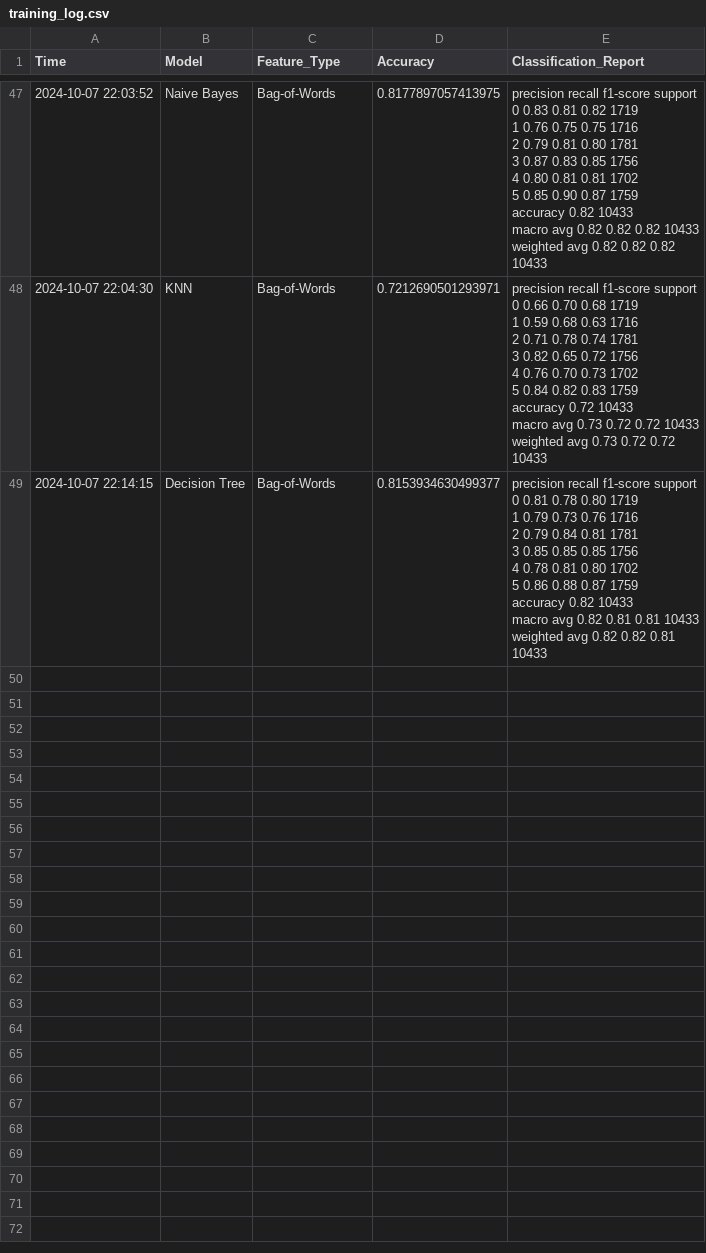
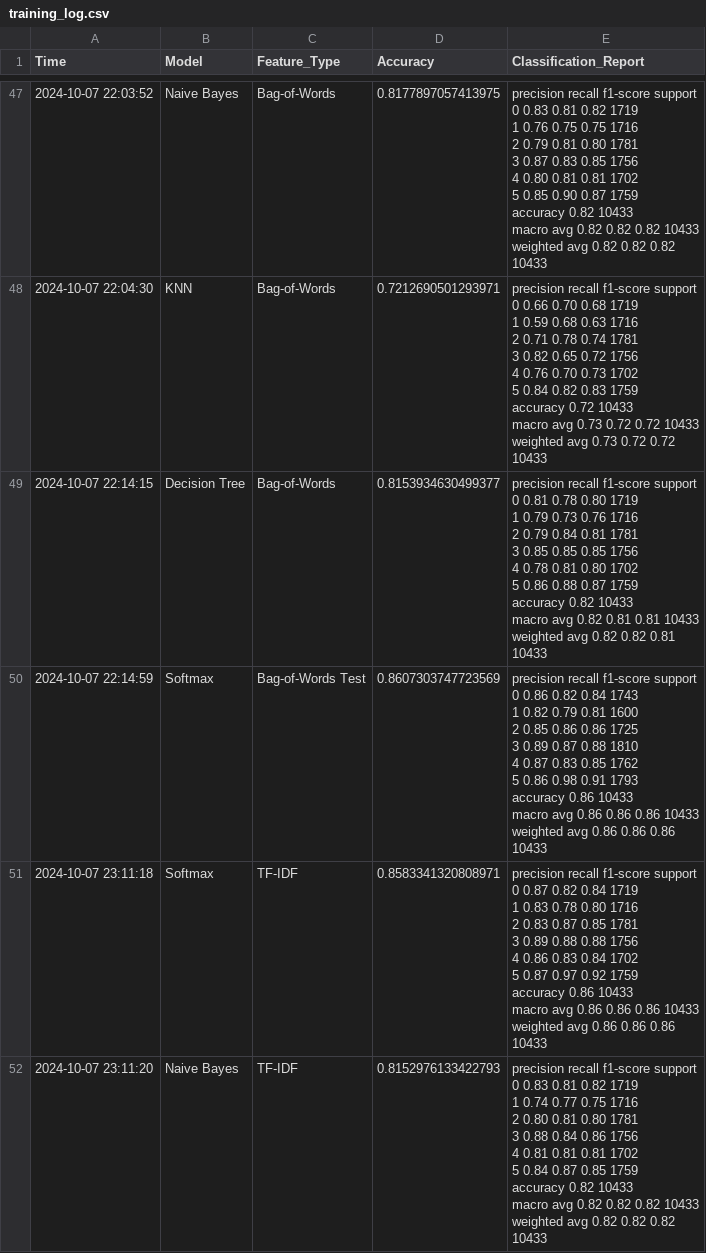
Before and after one commit to Qiuqiu0529/mood, a CSV file: training_log.csv, drawn as a sheet; only a part is shown, gaps mark what is left out; ↵ is a line break in a cell; the diff names each change by its address in the sheet, - before the commit and + after, or states it on an @@ line.

```diff
--- a/training_log.csv
+++ b/training_log.csv
+row 50: 2024-10-07 22:14:59 | Softmax | Bag-of-Words Test | 0.8607303747723569 | precision recall f1-score support ↵ 0 0.86 0.82 0.84 1743 ↵ 1 0.82 0.79 0.81 1600 ↵ 2 0.85 0.86 0.86 1725 ↵ 3 0.89 0.87 0.88 1810 ↵ 4 0.87 0.83 0.85 1762 ↵ 5 0.86 0.98 0.91 1793 ↵ accuracy 0.86 10433 ↵ macro avg 0.86 0.86 0.86 10433 ↵ weighted avg 0.86 0.86 0.86 10433
+row 51: 2024-10-07 23:11:18 | Softmax | TF-IDF | 0.8583341320808971 | precision recall f1-score support ↵ 0 0.87 0.82 0.84 1719 ↵ 1 0.83 0.78 0.80 1716 ↵ 2 0.83 0.87 0.85 1781 ↵ 3 0.89 0.88 0.88 1756 ↵ 4 0.86 0.83 0.84 1702 ↵ 5 0.87 0.97 0.92 1759 ↵ accuracy 0.86 10433 ↵ macro avg 0.86 0.86 0.86 10433 ↵ weighted avg 0.86 0.86 0.86 10433
+row 52: 2024-10-07 23:11:20 | Naive Bayes | TF-IDF | 0.8152976133422793 | precision recall f1-score support ↵ 0 0.83 0.81 0.82 1719 ↵ 1 0.74 0.77 0.75 1716 ↵ 2 0.80 0.81 0.80 1781 ↵ 3 0.88 0.84 0.86 1756 ↵ 4 0.81 0.81 0.81 1702 ↵ 5 0.84 0.87 0.85 1759 ↵ accuracy 0.82 10433 ↵ macro avg 0.82 0.82 0.82 10433 ↵ weighted avg 0.82 0.82 0.82 10433
```
Also changed, not shown: 3 other files.
